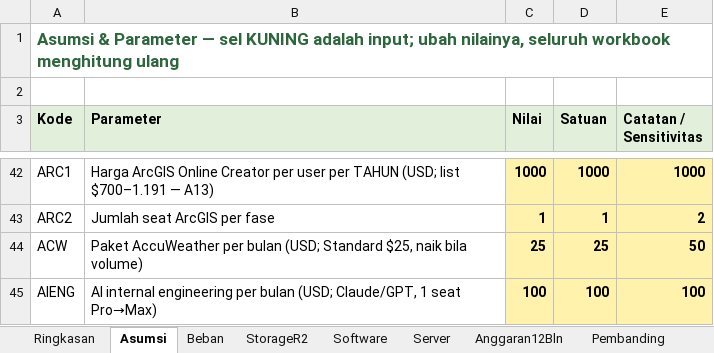
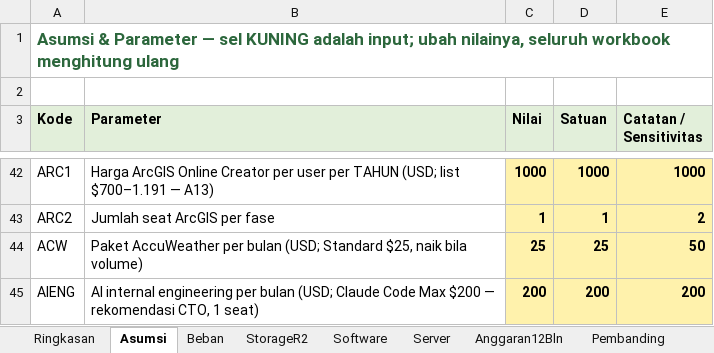
Before and after one commit to ajarka/public-documentation, an Excel workbook: AdopTreeWorld/proposal/perhitungan-kapasitas-anggaran-adoptree.xlsx, sheet Asumsi, drawn as a sheet; only a part is shown, gaps mark what is left out; values as stored, in another font and other column widths than the file's, no borders; the diff names each change by its address in the sheet, - before the commit and + after, or states it on an @@ line.

```diff
--- a/AdopTreeWorld/proposal/perhitungan-kapasitas-anggaran-adoptree.xlsx (sheet Asumsi)
+++ b/AdopTreeWorld/proposal/perhitungan-kapasitas-anggaran-adoptree.xlsx (sheet Asumsi)
-B45 (Parameter): …bulan (USD; Claude/GPT, 1 seat Pro→Max)
+B45 (Parameter): …bulan (USD; Claude Code Max $200 — rekomendasi CTO, 1 seat)
-C45 (Nilai): 100
+C45 (Nilai): 200
-D45 (Satuan): 100
+D45 (Satuan): 200
-E45 (Catatan / Sensitivitas): 100
+E45 (Catatan / Sensitivitas): 200
```
Also changed, not shown: sheet Ringkasan, sheet Anggaran12Bln, 3 other files.
